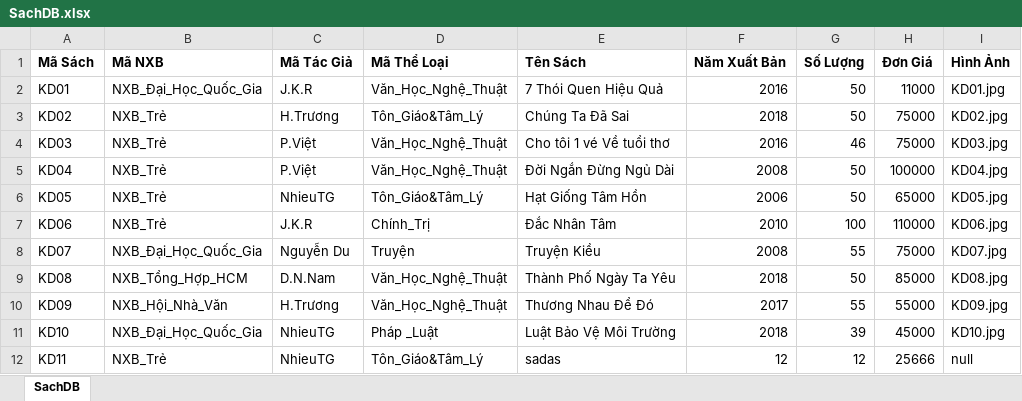
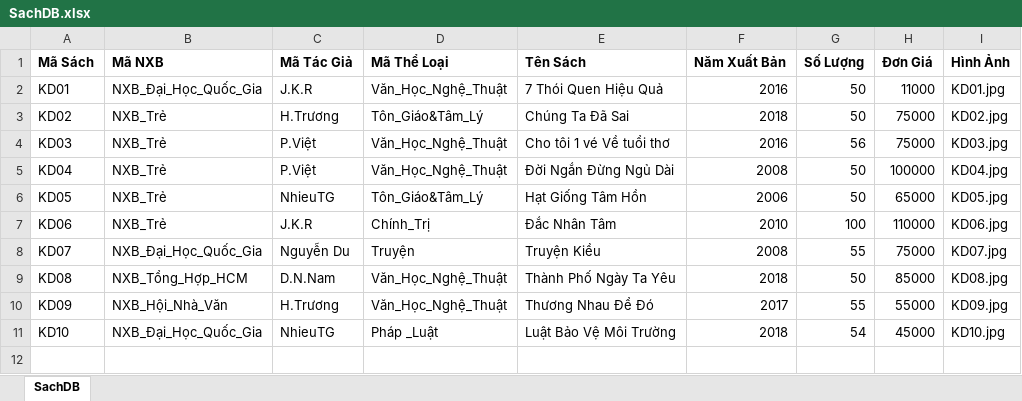
Before and after one commit to ngkhtien/ManageBookStore, an Excel workbook: report/SachDB.xlsx, sheet SachDB, drawn as a sheet; values as stored, in another font and other column widths than the file's, no borders; the diff names each change by its address in the sheet, - before the commit and + after, or states it on an @@ line.

```diff
--- a/report/SachDB.xlsx (sheet SachDB)
+++ b/report/SachDB.xlsx (sheet SachDB)
-G4 (Số Lượng): 46
+G4 (Số Lượng): 56
-G11 (Số Lượng): 39
+G11 (Số Lượng): 54
-row 12: KD11 | NXB_Trẻ | NhieuTG | Tôn_Giáo&Tâm_Lý | sadas | 12 | 12 | 25666 | null
```
Also changed, not shown: 1 other file.
